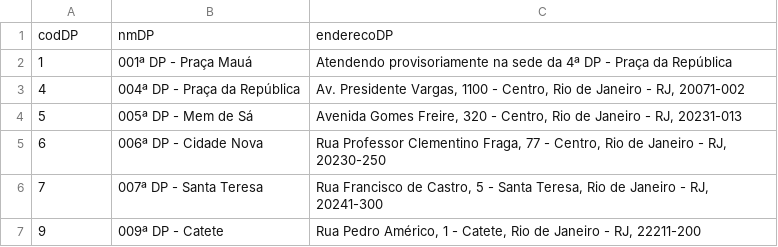
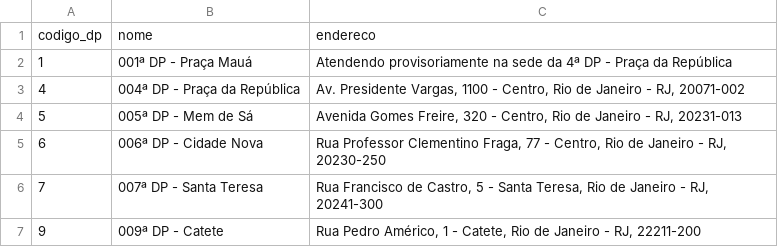
Before and after one commit to tgoalm/Memorial_PUCRS, a CSV file: Banco_de_Dados_Relacional/5.08.insercao-dados-dp.db/dados/DP.csv, drawn as a sheet; only a part is shown.

```diff
--- a/Banco_de_Dados_Relacional/5.08.insercao-dados-dp.db/dados/DP.csv
+++ b/Banco_de_Dados_Relacional/5.08.insercao-dados-dp.db/dados/DP.csv
@@ -1,2 +1,2 @@
-codDP,nmDP,enderecoDP
+codigo_dp,nome,endereco
 1,001ª DP - Praça Mauá,Atendendo provisoriamente na sede da 4ª DP - Praça da República
```
Also changed, not shown: Banco_de_Dados_Relacional/5.08.insercao-dados-dp.db/dados/Municipio.csv, 12 other files.
